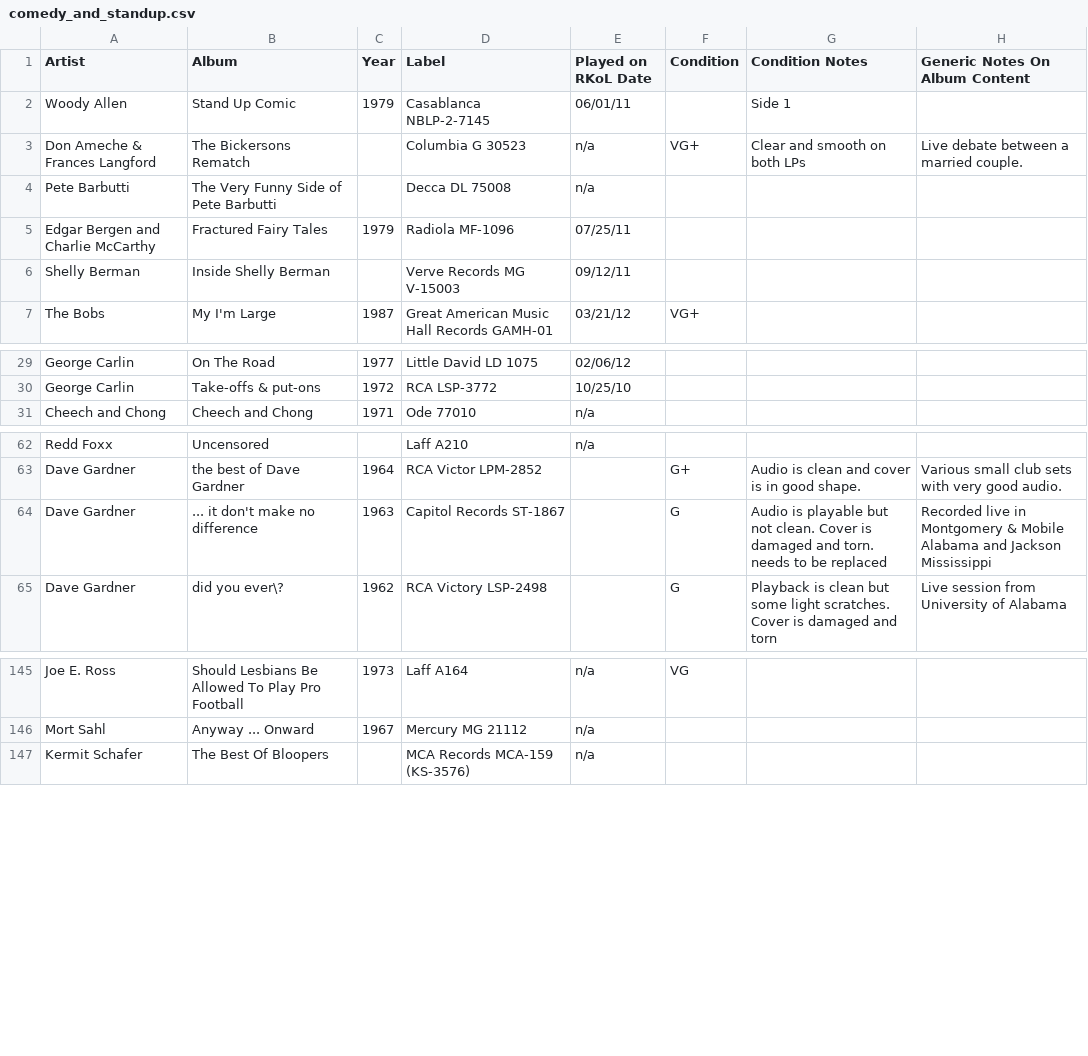
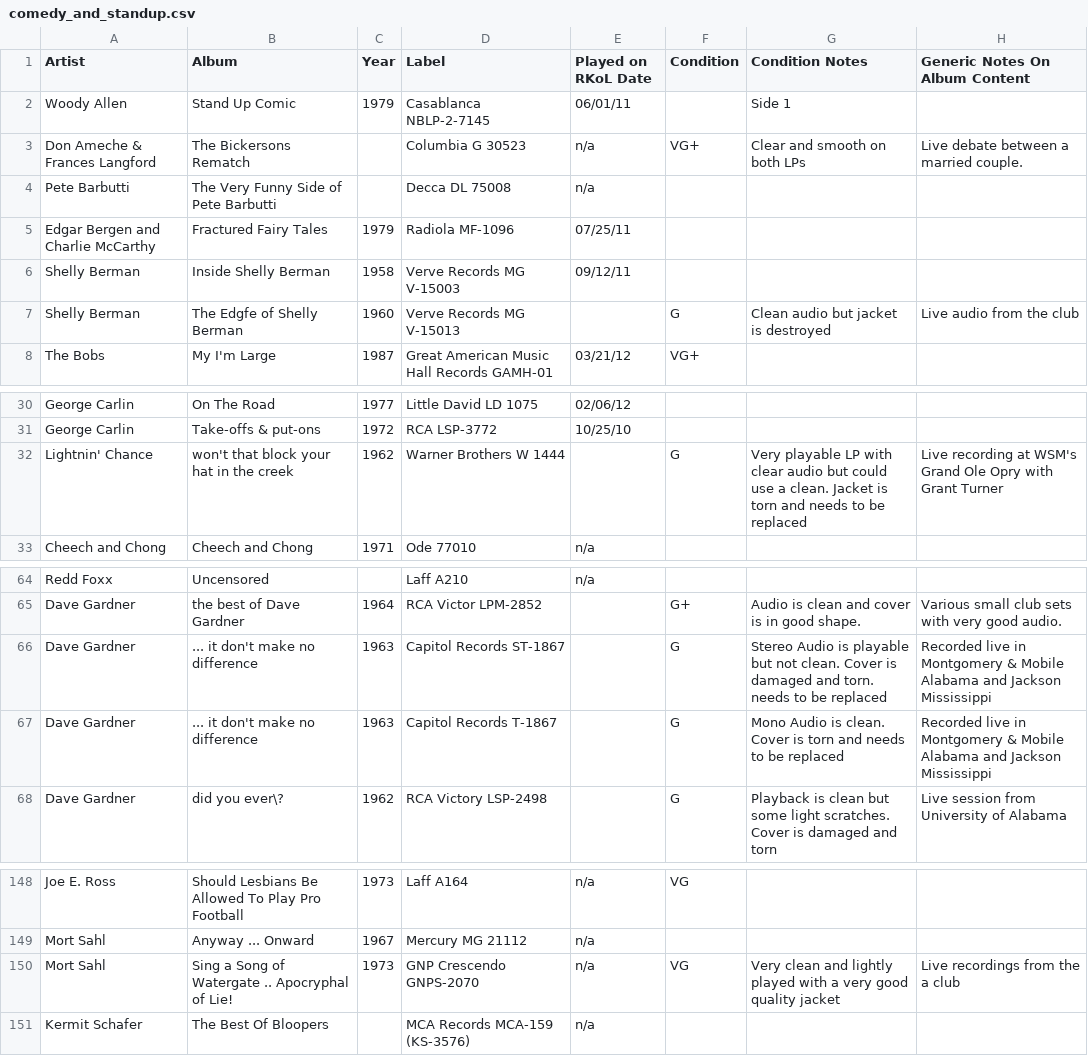
Before and after one commit to seanbruno/vinyl_inventory, a CSV file: comedy_and_standup.csv, drawn as a sheet; only a part is shown, gaps mark what is left out.

Commit message:
Add this weekend's listening

```diff
--- a/comedy_and_standup.csv
+++ b/comedy_and_standup.csv
@@ -5,3 +5,4 @@ Pete Barbutti,The Very Funny Side of Pete Barbutti,,Decca DL 75008,n/a,,,
 Edgar Bergen and Charlie McCarthy,Fractured Fairy Tales,1979,Radiola MF-1096,07/25/11,,,
-Shelly Berman,Inside Shelly Berman,,Verve Records MG V-15003,09/12/11,,,
+Shelly Berman,Inside Shelly Berman,1958,Verve Records MG V-15003,09/12/11,,,
+Shelly Berman,The Edgfe of Shelly Berman,1960,Verve Records MG V-15013,,G,Clean audio but jacket is destroyed, Live audio from the club
 The Bobs,My I'm Large,1987,Great American Music Hall Records GAMH-01,03/21/12,VG+,,
@@ -30,2 +31,3 @@ George Carlin,On The Road,1977,Little David LD 1075,02/06/12,,,
 George Carlin,Take-offs & put-ons,1972,RCA LSP-3772,10/25/10,,,
+Lightnin' Chance, won't that block your hat in the creek,1962,Warner Brothers W 1444,,G,Very playable LP with clear audio but could use a clean. Jacket is torn and needs to be replaced, Live recording at WSM's Grand Ole Opry with Grant Turner
 Cheech and Chong,Cheech and Chong,1971,Ode 77010,n/a,,,
@@ -63,3 +65,4 @@ Redd Foxx,Uncensored,,Laff A210,n/a,,,
 Dave Gardner,the best of Dave Gardner,1964,RCA Victor LPM-2852,,G+,Audio is clean and cover is in good shape., Various small club sets with very good audio.
-Dave Gardner,... it don't make no difference,1963,Capitol Records ST-1867,,G,Audio is playable but not clean. Cover is damaged and torn. needs to be replaced,Recorded live in Montgomery & Mobile Alabama and Jackson Mississippi
+Dave Gardner,... it don't make no difference,1963,Capitol Records ST-1867,,G,Stereo Audio is playable but not clean. Cover is damaged and torn. needs to be replaced,Recorded live in Montgomery & Mobile Alabama and Jackson Mississippi
+Dave Gardner,... it don't make no difference,1963,Capitol Records T-1867,,G,Mono Audio is clean. Cover is torn and needs to be replaced,Recorded live in Montgomery & Mobile Alabama and Jackson Mississippi
 Dave Gardner,did you ever\?,1962,RCA Victory LSP-2498,,G,Playback is clean but some light scratches. Cover is damaged and torn,Live session from University of Alabama
@@ -146,2 +149,3 @@ Joe E. Ross,Should Lesbians Be Allowed To Play Pro Football,1973,Laff A164,n/a,V
 Mort Sahl,Anyway ... Onward,1967,Mercury MG 21112,n/a,,,
+Mort Sahl,Sing a Song of Watergate .. Apocryphal of Lie!,1973,GNP Crescendo GNPS-2070,n/a,VG,Very clean and lightly played with a very good quality jacket,Live recordings from the a club
 Kermit Schafer,The Best Of Bloopers,,MCA Records MCA-159 (KS-3576),n/a,,,
```
